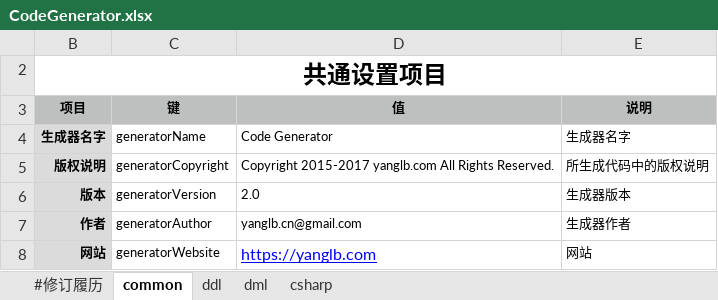
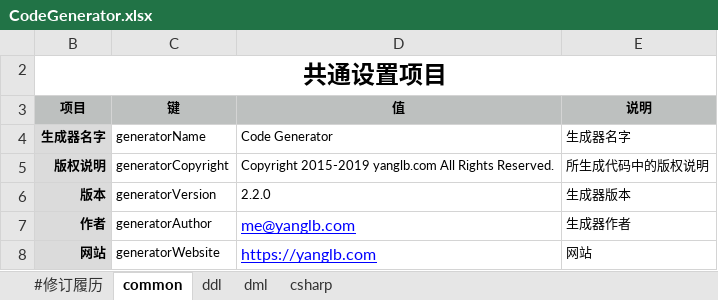
Before and after one commit to excel-code-generator/code-generator, an Excel workbook: src/conf/CodeGenerator.xlsx, sheet common, drawn as a sheet; values as stored, in another font and other column widths than the file's, no borders; the diff names each change by its address in the sheet, - before the commit and + after, or states it on an @@ line.

```diff
--- a/src/conf/CodeGenerator.xlsx (sheet common)
+++ b/src/conf/CodeGenerator.xlsx (sheet common)
-D5 (值): Copyright 2015-2017 yanglb.com All…
+D5 (值): Copyright 2015-2019 yanglb.com All…
-D6 (值): 2.0
+D6 (值): 2.2.0
-D7 (值): yanglb.cn@gmail.com
+D7 (值): me@yanglb.com
@@ D7 underline: off → on, text colour: black → #0000FF, text size: larger @@
```
Also changed, not shown: 1 other file.
